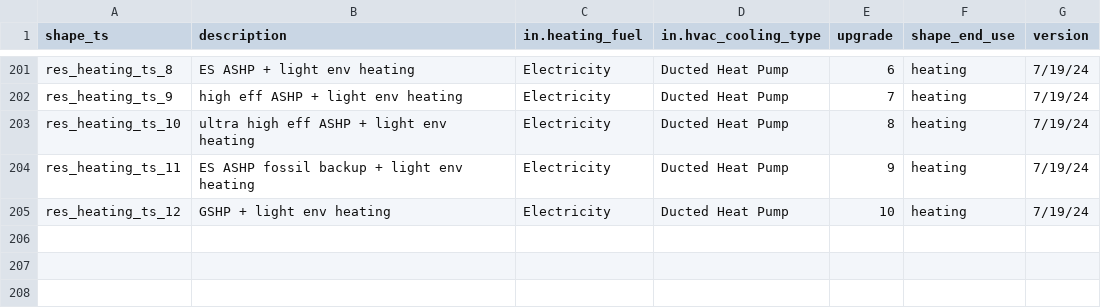
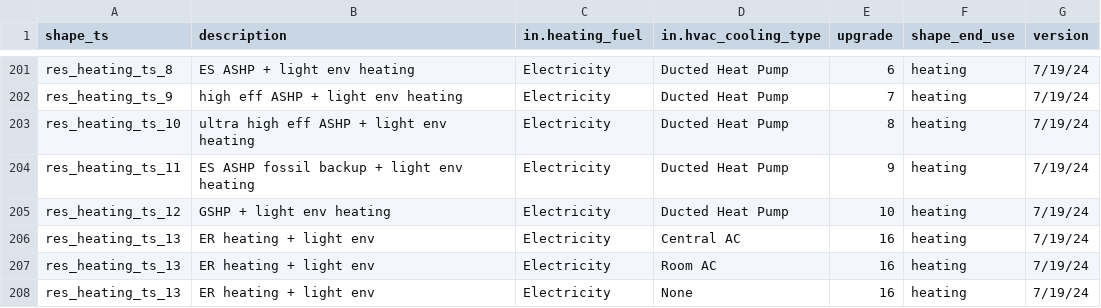
Before and after one commit to handichan/BSS-Workflow, a TSV file: map_eu/res_ts_heating.tsv, drawn as a sheet; only a part is shown, gaps mark what is left out; the diff names each change by its address in the sheet, - before the commit and + after, or states it on an @@ line.

Commit message:
Add ER heating + light env

```diff
--- a/map_eu/res_ts_heating.tsv
+++ b/map_eu/res_ts_heating.tsv
+row 206: res_heating_ts_13 | ER heating + light env | Electricity | Central AC | 16 | heating | 7/19/24
+row 207: res_heating_ts_13 | ER heating + light env | Electricity | Room AC | 16 | heating | 7/19/24
+row 208: res_heating_ts_13 | ER heating + light env | Electricity | None | 16 | heating | 7/19/24
```
